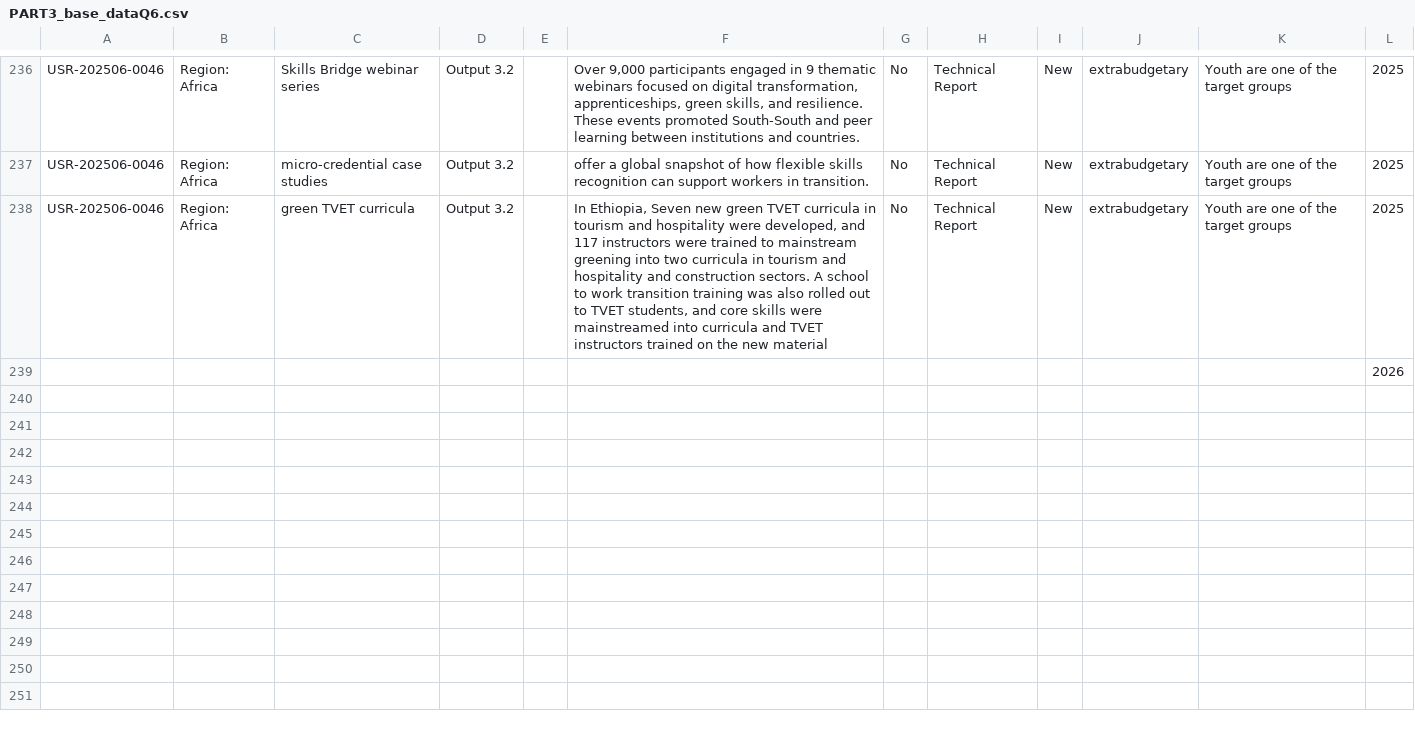
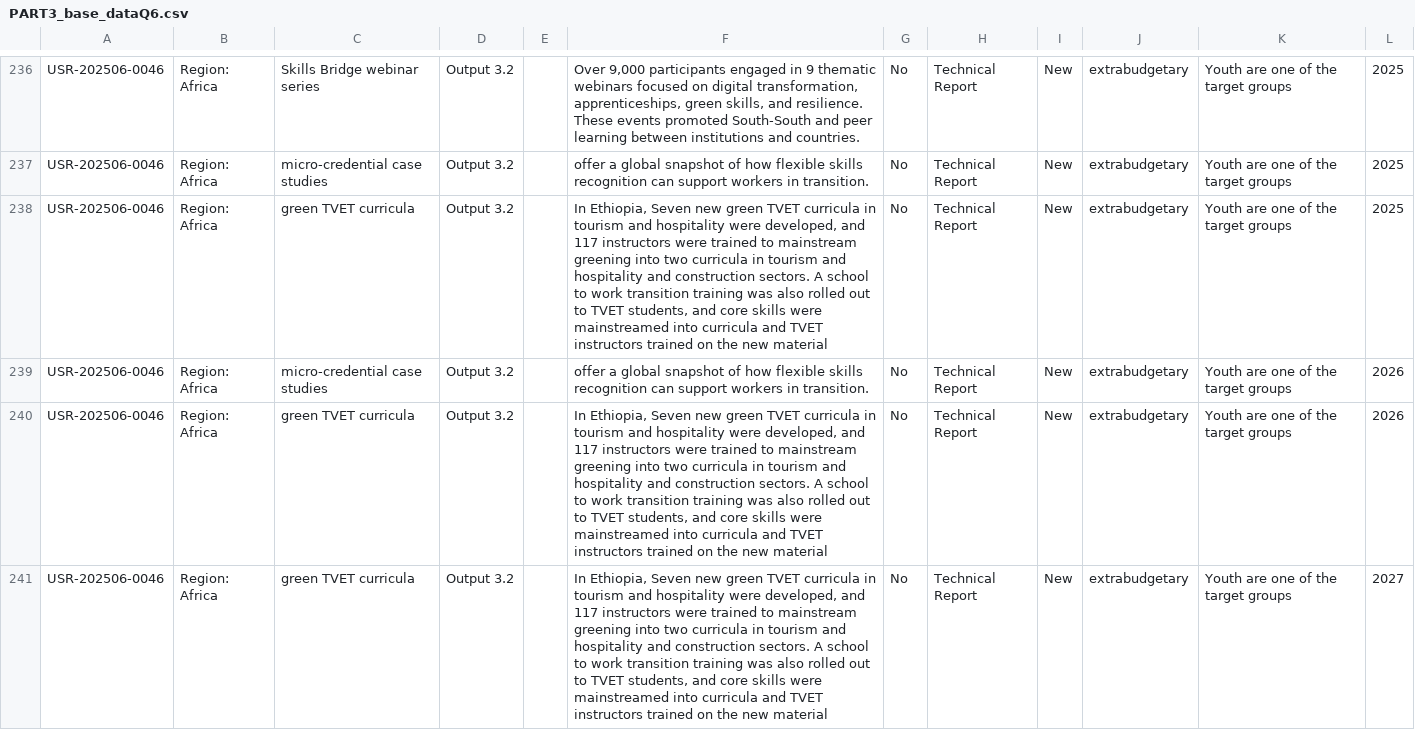
Before and after one commit to emplabyouth/emplabyeap, a CSV file: orignaldata/PART3_base_dataQ6.csv, drawn as a sheet; only a part is shown, gaps mark what is left out; the diff covers the shown part only.

Commit message:
Add files via upload

```diff
--- a/orignaldata/PART3_base_dataQ6.csv
+++ b/orignaldata/PART3_base_dataQ6.csv
@@ -272,2 +272,4 @@ USR-202506-0046,Region: Africa,micro-credential case studies,Output 3.2,,offer a
 USR-202506-0046,Region: Africa,green TVET curricula ,Output 3.2,,"In Ethiopia, Seven new green TVET curricula in tourism and hospitality were developed, and 117 instructors were trained to mainstream greening into two curricula in tourism and hospitality and construction sectors. A school to work transition training was also rolled out to TVET students, and core skills were mainstreamed into curricula and TVET instructors trained on the new material",No,Technical Report,New,extrabudgetary,Youth are one of the target groups,2025
-,,,,,,,,,,,2026
+USR-202506-0046,Region: Africa,micro-credential case studies,Output 3.2,,offer a global snapshot of how flexible skills recognition can support workers in transition.,No,Technical Report,New,extrabudgetary,Youth are one of the target groups,2026
+USR-202506-0046,Region: Africa,green TVET curricula ,Output 3.2,,"In Ethiopia, Seven new green TVET curricula in tourism and hospitality were developed, and 117 instructors were trained to mainstream greening into two curricula in tourism and hospitality and construction sectors. A school to work transition training was also rolled out to TVET students, and core skills were mainstreamed into curricula and TVET instructors trained on the new material",No,Technical Report,New,extrabudgetary,Youth are one of the target groups,2026
+USR-202506-0046,Region: Africa,green TVET curricula ,Output 3.2,,"In Ethiopia, Seven new green TVET curricula in tourism and hospitality were developed, and 117 instructors were trained to mainstream greening into two curricula in tourism and hospitality and construction sectors. A school to work transition training was also rolled out to TVET students, and core skills were mainstreamed into curricula and TVET instructors trained on the new material",No,Technical Report,New,extrabudgetary,Youth are one of the target groups,2027
```
Also changed, not shown: 3 added rows elsewhere in this file.
